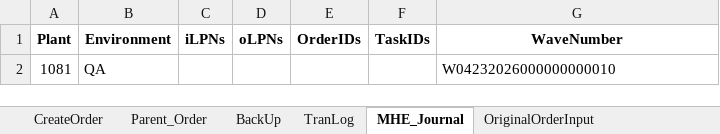
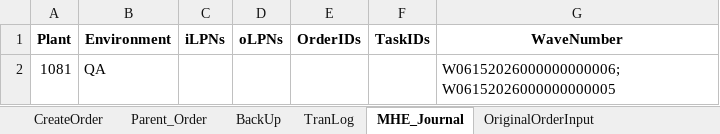
Before and after one commit to Vino0585/Nike, an Excel workbook: J30/Input_files/Outbound_Worksheet.xlsx, sheet MHE_Journal, drawn as a sheet; values as stored, in another font and other column widths than the file's, no borders; the diff names each change by its address in the sheet, - before the commit and + after, or states it on an @@ line.

```diff
--- a/J30/Input_files/Outbound_Worksheet.xlsx (sheet MHE_Journal)
+++ b/J30/Input_files/Outbound_Worksheet.xlsx (sheet MHE_Journal)
-G2 (WaveNumber): W04232026000000000010
+G2 (WaveNumber): W06152026000000000006;W06152026000000000005
```
Also changed, not shown: sheet BackUp, J30/Output_files/oLPN_Search_Result.xlsx, 7 other files.
